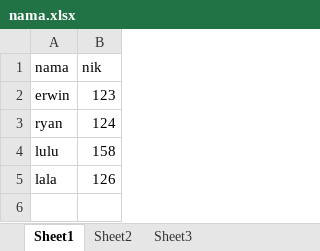
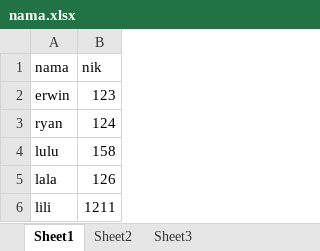
Before and after one commit to erwinhp/testexcel, an Excel workbook: nama.xlsx, sheet Sheet1, drawn as a sheet; values as stored, in another font and other column widths than the file's, no borders; the diff names each change by its address in the sheet, - before the commit and + after, or states it on an @@ line.

Commit message:
'tambah_data'

```diff
--- a/nama.xlsx (sheet Sheet1)
+++ b/nama.xlsx (sheet Sheet1)
+row 6: lili | 1211
```
